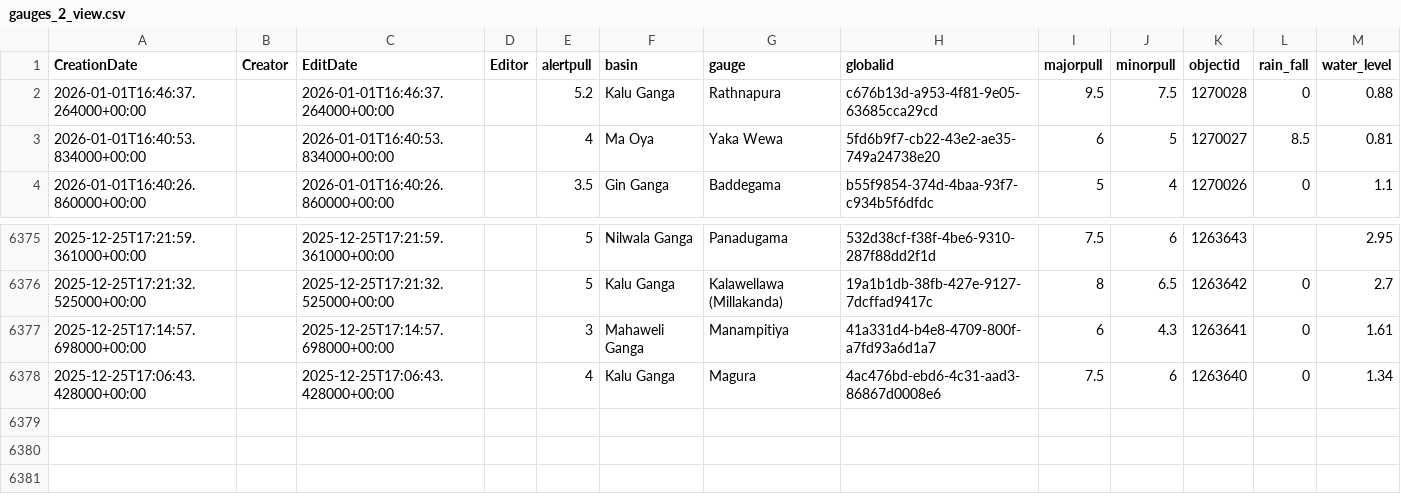
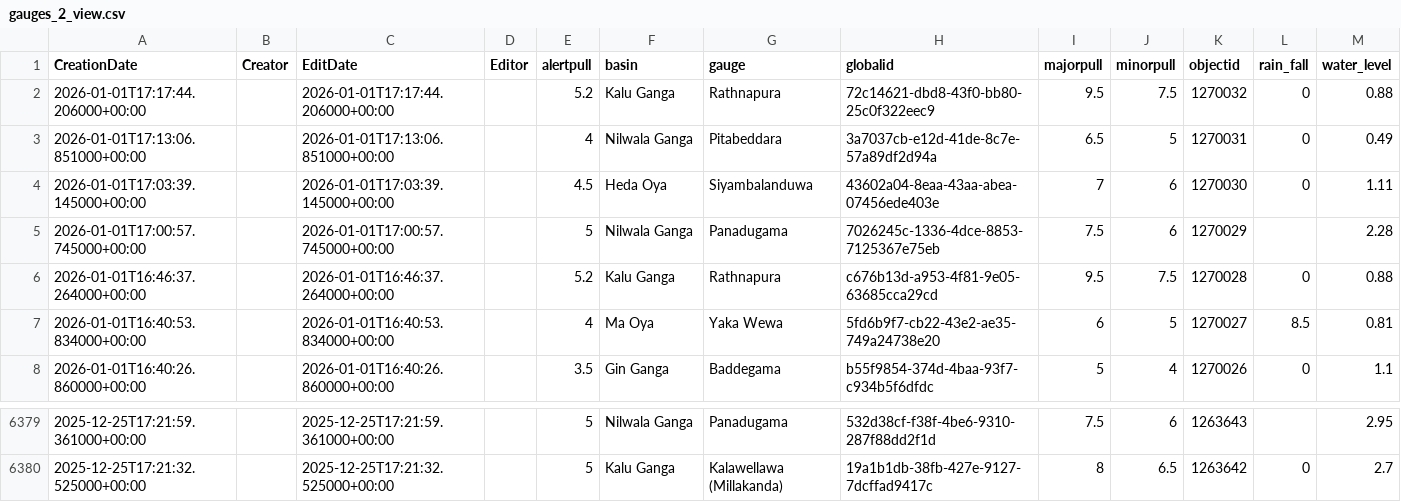
Before and after one commit to enigmazero-net/rise-lk-flood-data, a CSV file: data/gauges_2_view.csv, drawn as a sheet; only a part is shown, gaps mark what is left out; removed rows and columns are numbered as before the commit, all else as after; the diff names each change by its address in the sheet, - before the commit and + after, or states it on an @@ line.

```diff
--- a/data/gauges_2_view.csv
+++ b/data/gauges_2_view.csv
+row 2: 2026-01-01T17:17:44.206000+00:00 |  | 2026-01-01T17:17:44.206000+00:00 |  | 5.2 | Kalu Ganga | Rathnapura | 72c14621-dbd8-43f0-bb80-25c0f322eec9 | 9.5 | 7.5 | 1270032 | 0 | 0.88
+row 3: 2026-01-01T17:13:06.851000+00:00 |  | 2026-01-01T17:13:06.851000+00:00 |  | 4 | Nilwala Ganga | Pitabeddara | 3a7037cb-e12d-41de-8c7e-57a89df2d94a | 6.5 | 5 | 1270031 | 0 | 0.49
+row 4: 2026-01-01T17:03:39.145000+00:00 |  | 2026-01-01T17:03:39.145000+00:00 |  | 4.5 | Heda Oya | Siyambalanduwa | 43602a04-8eaa-43aa-abea-07456ede403e | 7 | 6 | 1270030 | 0 | 1.11
+row 5: 2026-01-01T17:00:57.745000+00:00 |  | 2026-01-01T17:00:57.745000+00:00 |  | 5 | Nilwala Ganga | Panadugama | 7026245c-1336-4dce-8853-7125367e75eb | 7.5 | 6 | 1270029 |  | 2.28
-row 6377: 2025-12-25T17:14:57.698000+00:00 |  | 2025-12-25T17:14:57.698000+00:00 |  | 3 | Mahaweli Ganga | Manampitiya | 41a331d4-b4e8-4709-800f-a7fd93a6d1a7 | 6 | 4.3 | 1263641 | 0 | 1.61
-row 6378: 2025-12-25T17:06:43.428000+00:00 |  | 2025-12-25T17:06:43.428000+00:00 |  | 4 | Kalu Ganga | Magura | 4ac476bd-ebd6-4c31-aad3-86867d0008e6 | 7.5 | 6 | 1263640 | 0 | 1.34
```
Also changed, not shown: 1 other file.
